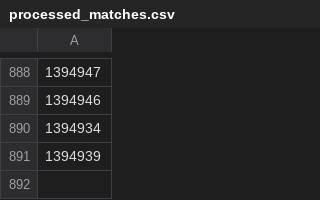
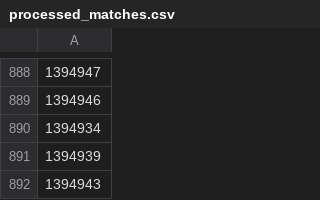
Before and after one commit to OnlinEGD/cs-ranking, a CSV file: processed_matches.csv, drawn as a sheet; only a part is shown, gaps mark what is left out; the diff names each change by its address in the sheet, - before the commit and + after, or states it on an @@ line.

```diff
--- a/processed_matches.csv
+++ b/processed_matches.csv
+row 892: 1394943
```
Also changed, not shown: ranking.csv.
